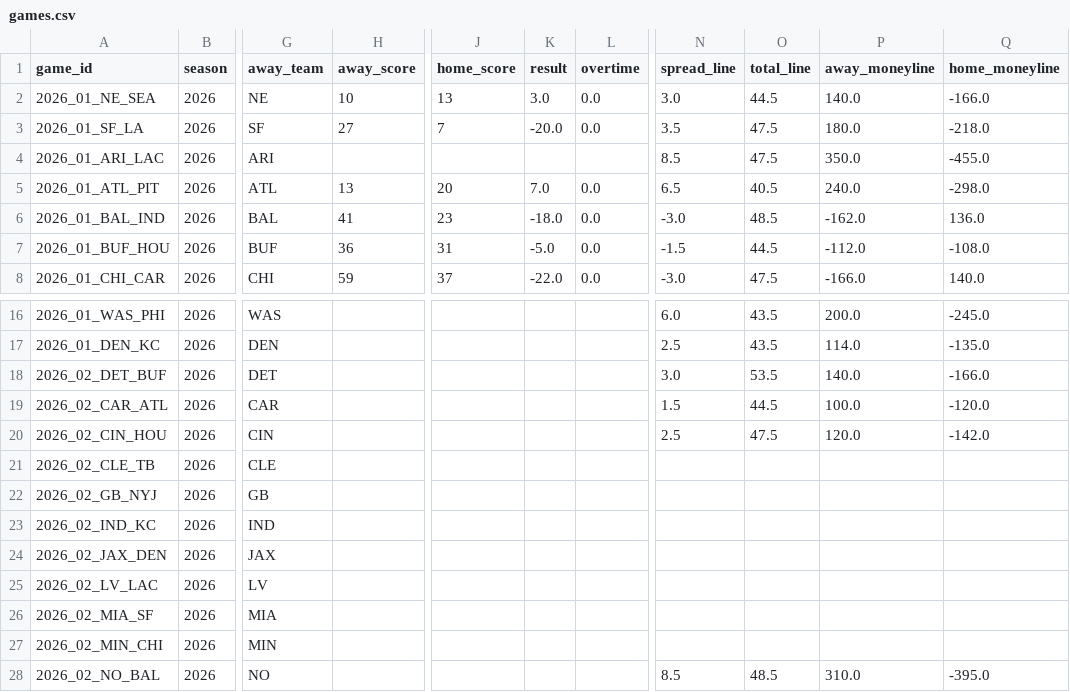
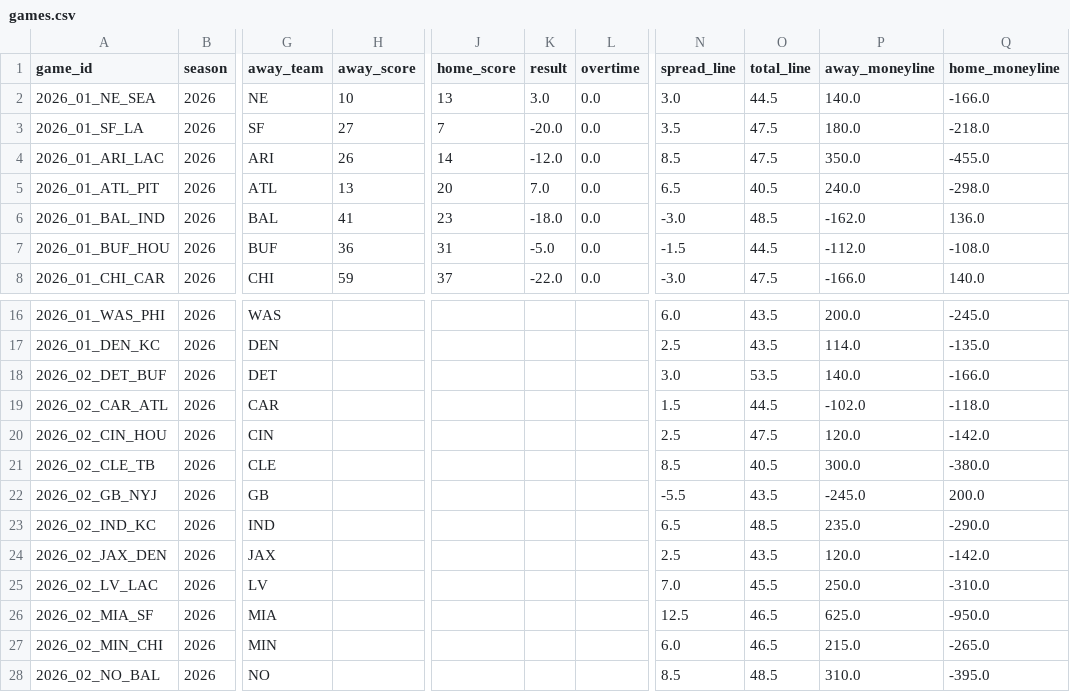
Before and after one commit to athvin/football-pool, a CSV file: data/2026/games.csv, drawn as a sheet; only a part is shown, gaps mark what is left out; the diff covers the shown part only; the diff names each change by its address in the sheet, - before the commit and + after, or states it on an @@ line.

Commit message:
data: refresh 2026-09-13

```diff
--- a/data/2026/games.csv
+++ b/data/2026/games.csv
-H4 (away_score): (empty)
+H4 (away_score): 26
-J4 (home_score): (empty)
+J4 (home_score): 14
-K4 (result): (empty)
+K4 (result): -12.0
-L4 (overtime): (empty)
+L4 (overtime): 0.0
-P19 (away_moneyline): 100.0
+P19 (away_moneyline): -102.0
-Q19 (home_moneyline): -120.0
+Q19 (home_moneyline): -118.0
-N21 (spread_line): (empty)
+N21 (spread_line): 8.5
-O21 (total_line): (empty)
+O21 (total_line): 40.5
-P21 (away_moneyline): (empty)
+P21 (away_moneyline): 300.0
-Q21 (home_moneyline): (empty)
+Q21 (home_moneyline): -380.0
-N22 (spread_line): (empty)
+N22 (spread_line): -5.5
-O22 (total_line): (empty)
+O22 (total_line): 43.5
-P22 (away_moneyline): (empty)
+P22 (away_moneyline): -245.0
-Q22 (home_moneyline): (empty)
+Q22 (home_moneyline): 200.0
-N23 (spread_line): (empty)
+N23 (spread_line): 6.5
-O23 (total_line): (empty)
+O23 (total_line): 48.5
-P23 (away_moneyline): (empty)
+P23 (away_moneyline): 235.0
-Q23 (home_moneyline): (empty)
+Q23 (home_moneyline): -290.0
-N24 (spread_line): (empty)
+N24 (spread_line): 2.5
-O24 (total_line): (empty)
+O24 (total_line): 43.5
-P24 (away_moneyline): (empty)
+P24 (away_moneyline): 120.0
-Q24 (home_moneyline): (empty)
+Q24 (home_moneyline): -142.0
-N25 (spread_line): (empty)
+N25 (spread_line): 7.0
-O25 (total_line): (empty)
+O25 (total_line): 45.5
-P25 (away_moneyline): (empty)
+P25 (away_moneyline): 250.0
-Q25 (home_moneyline): (empty)
+Q25 (home_moneyline): -310.0
-N26 (spread_line): (empty)
+N26 (spread_line): 12.5
-O26:O27 (total_line): (empty)
+O26:O27 (total_line): 46.5
-P26 (away_moneyline): (empty)
+P26 (away_moneyline): 625.0
-Q26 (home_moneyline): (empty)
+Q26 (home_moneyline): -950.0
-N27 (spread_line): (empty)
+N27 (spread_line): 6.0
-P27 (away_moneyline): (empty)
+P27 (away_moneyline): 215.0
-Q27 (home_moneyline): (empty)
+Q27 (home_moneyline): -265.0
```
Also changed, not shown: 22 edited cells elsewhere in this file, 1 other file.
